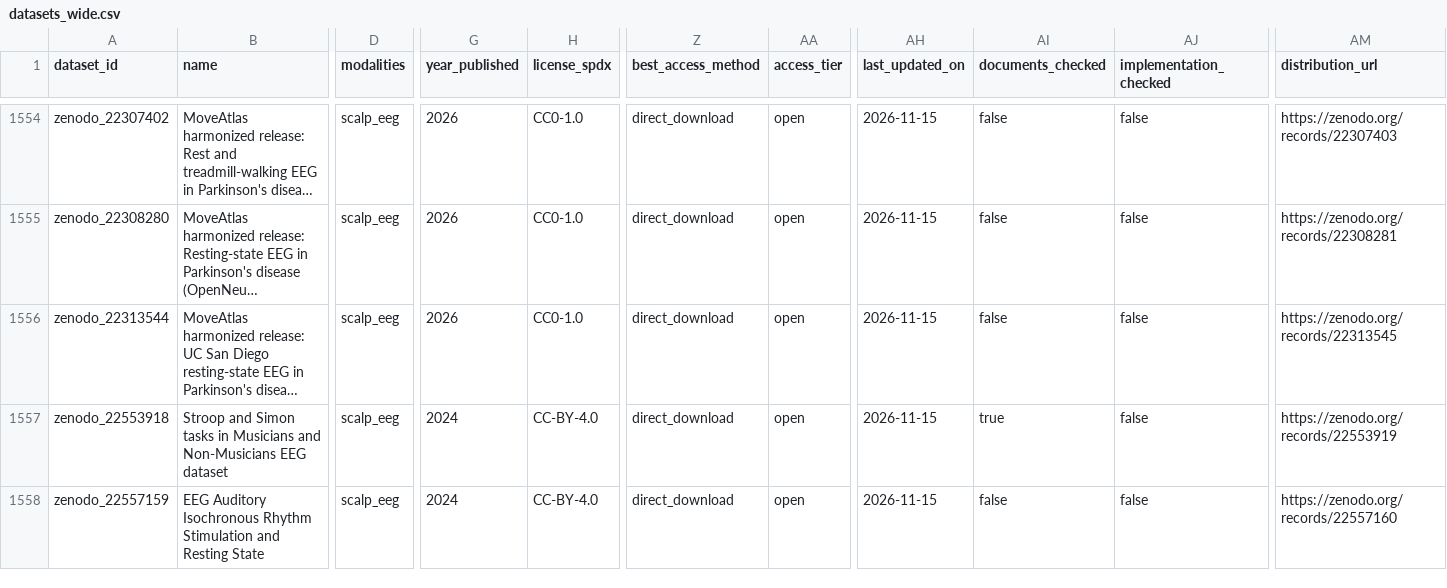
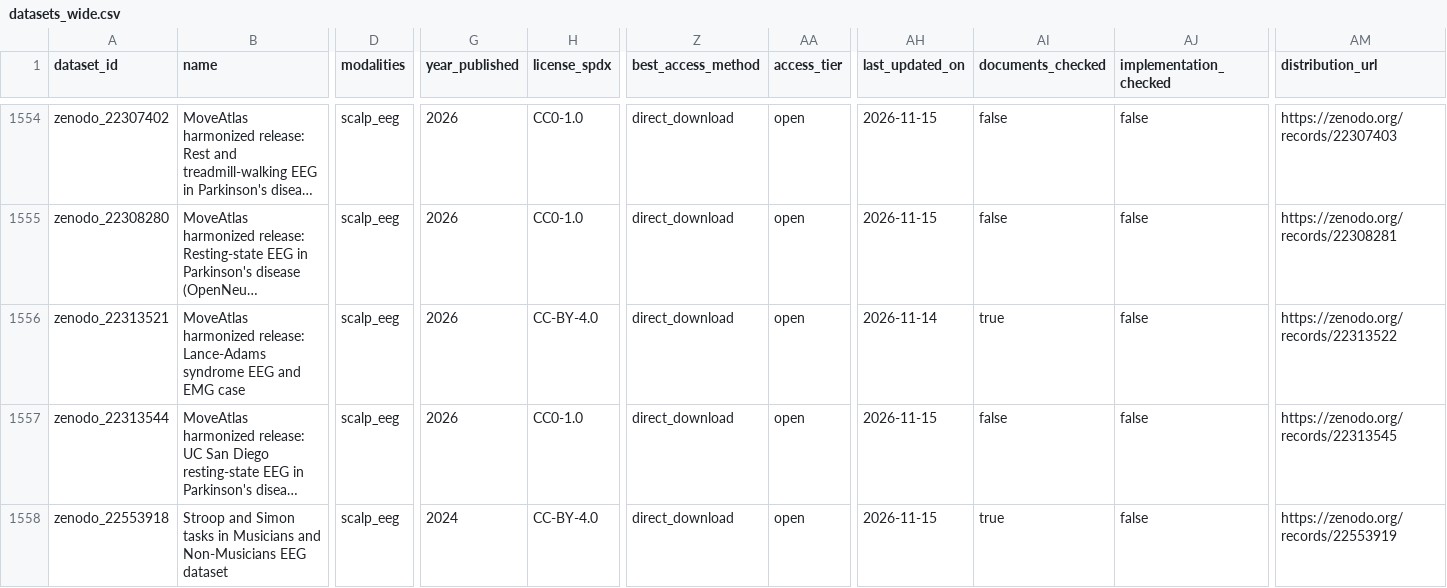
Before and after one commit to itoten/eeg_dataset_db, a CSV file: views/datasets_wide.csv, drawn as a sheet; only a part is shown, gaps mark what is left out; the shorter side is filled out with more unchanged rows; long unchanged cells end in …; rows hold the shown columns only; the diff names each change by its address in the sheet, - before the commit and + after, or states it on an @@ line.

```diff
--- a/views/datasets_wide.csv
+++ b/views/datasets_wide.csv
+row 1556: zenodo_22313521 | MoveAtlas harmonized release: Lance-Adams syndrome EEG and EMG case | scalp_eeg | 2026 | CC-BY-4.0 | direct_download | open | 2026-11-14 | true | false | https://zenodo.org/records/22313522
```
Also changed, not shown: data/access_routes.csv, data/aliases.csv, 5 other files.
